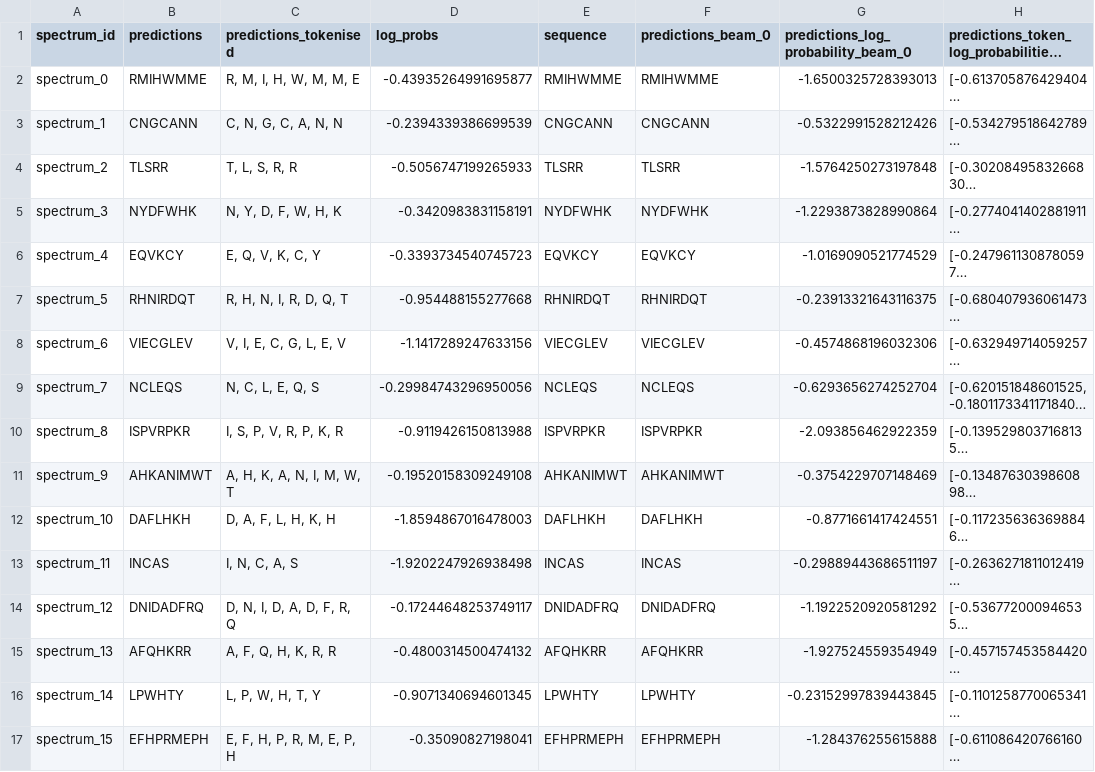
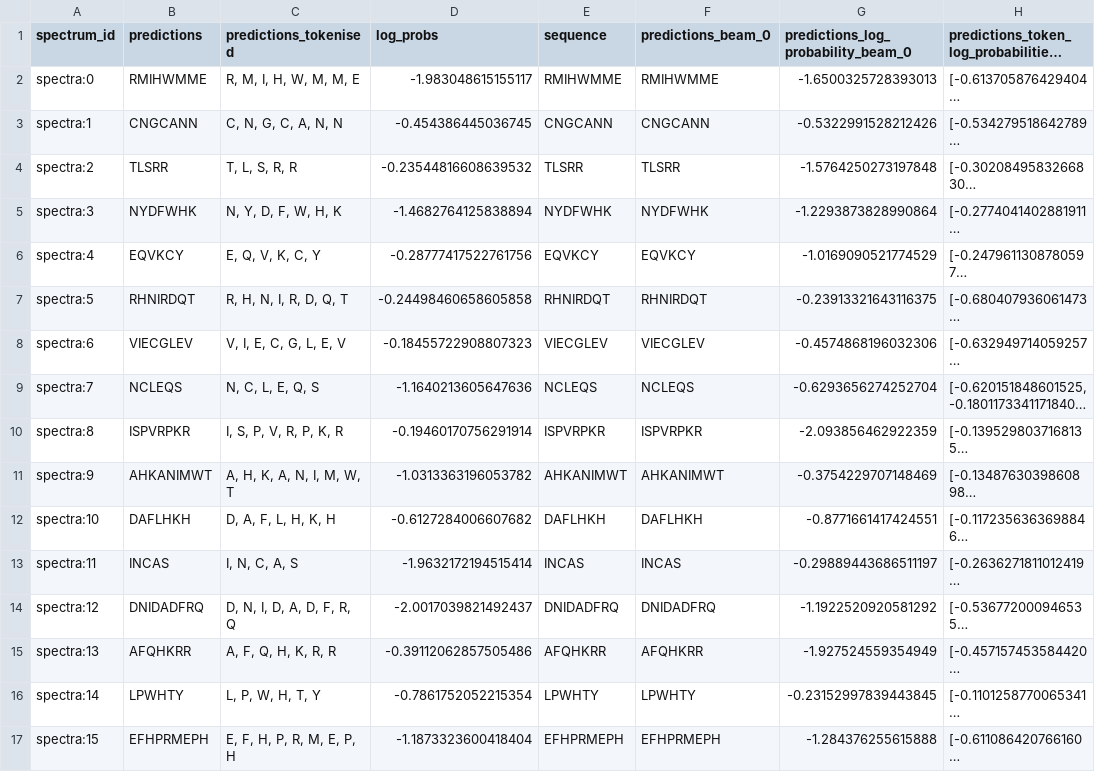
Before and after one commit to instadeepai/winnow, a CSV file: examples/example_data/predictions.csv, drawn as a sheet; only a part is shown; long unchanged cells end in …; the diff covers the shown part only; the diff names each change by its address in the sheet, - before the commit and + after, or states it on an @@ line.

Commit message:
chore: update sample data to mgf format

```diff
--- a/examples/example_data/predictions.csv
+++ b/examples/example_data/predictions.csv
-A2 (spectrum_id): spectrum_0
+A2 (spectrum_id): spectra:0
-D2 (log_probs): -0.43935264991695877
+D2 (log_probs): -1.983048615155117
-A3 (spectrum_id): spectrum_1
+A3 (spectrum_id): spectra:1
-D3 (log_probs): -0.2394339386699539
+D3 (log_probs): -0.454386445036745
-A4 (spectrum_id): spectrum_2
+A4 (spectrum_id): spectra:2
-D4 (log_probs): -0.5056747199265933
+D4 (log_probs): -0.23544816608639532
-A5 (spectrum_id): spectrum_3
+A5 (spectrum_id): spectra:3
-D5 (log_probs): -0.3420983831158191
+D5 (log_probs): -1.4682764125838894
-A6 (spectrum_id): spectrum_4
+A6 (spectrum_id): spectra:4
-D6 (log_probs): -0.3393734540745723
+D6 (log_probs): -0.28777417522761756
-A7 (spectrum_id): spectrum_5
+A7 (spectrum_id): spectra:5
-D7 (log_probs): -0.954488155277668
+D7 (log_probs): -0.24498460658605858
-A8 (spectrum_id): spectrum_6
+A8 (spectrum_id): spectra:6
-D8 (log_probs): -1.1417289247633156
+D8 (log_probs): -0.18455722908807323
-A9 (spectrum_id): spectrum_7
+A9 (spectrum_id): spectra:7
-D9 (log_probs): -0.29984743296950056
+D9 (log_probs): -1.1640213605647636
-A10 (spectrum_id): spectrum_8
+A10 (spectrum_id): spectra:8
-D10 (log_probs): -0.9119426150813988
+D10 (log_probs): -0.19460170756291914
-A11 (spectrum_id): spectrum_9
+A11 (spectrum_id): spectra:9
-D11 (log_probs): -0.19520158309249108
+D11 (log_probs): -1.0313363196053782
-A12 (spectrum_id): spectrum_10
+A12 (spectrum_id): spectra:10
-D12 (log_probs): -1.8594867016478003
+D12 (log_probs): -0.6127284006607682
-A13 (spectrum_id): spectrum_11
+A13 (spectrum_id): spectra:11
-D13 (log_probs): -1.9202247926938498
+D13 (log_probs): -1.9632172194515414
-A14 (spectrum_id): spectrum_12
+A14 (spectrum_id): spectra:12
-D14 (log_probs): -0.17244648253749117
+D14 (log_probs): -2.0017039821492437
-A15 (spectrum_id): spectrum_13
+A15 (spectrum_id): spectra:13
-D15 (log_probs): -0.4800314500474132
+D15 (log_probs): -0.39112062857505486
-A16 (spectrum_id): spectrum_14
+A16 (spectrum_id): spectra:14
-D16 (log_probs): -0.9071340694601345
+D16 (log_probs): -0.7861752052215354
-A17 (spectrum_id): spectrum_15
+A17 (spectrum_id): spectra:15
-D17 (log_probs): -0.35090827198041
+D17 (log_probs): -1.1873323600418404
```
Also changed, not shown: 168 edited cells elsewhere in this file, 5 other files.
